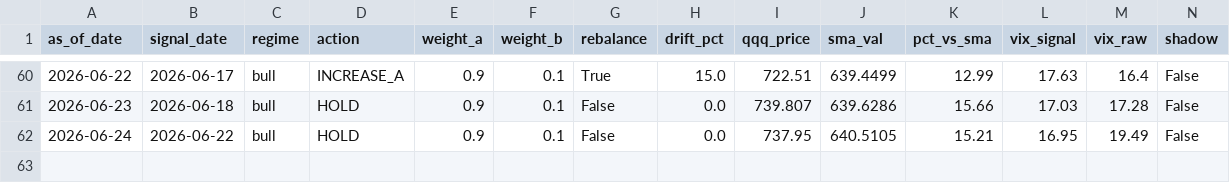
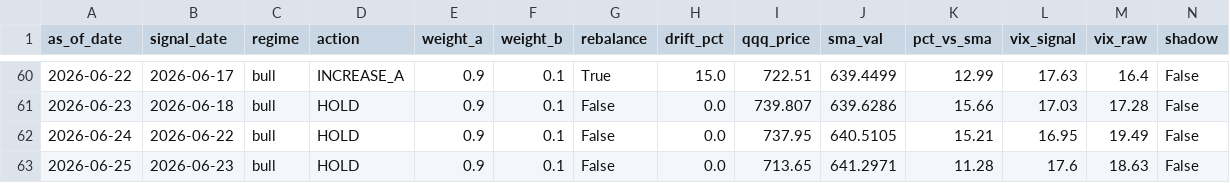
Before and after one commit to samarth339/bot-trader-3leveraged, a CSV file: logs/signal_history.csv, drawn as a sheet; only a part is shown, gaps mark what is left out; rows hold the shown columns only; the diff names each change by its address in the sheet, - before the commit and + after, or states it on an @@ line.

```diff
--- a/logs/signal_history.csv
+++ b/logs/signal_history.csv
+row 63: 2026-06-25 | 2026-06-23 | bull | HOLD | 0.9 | 0.1 | False | 0.0 | 713.65 | 641.2971 | 11.28 | 17.6 | 18.63 | False
```
